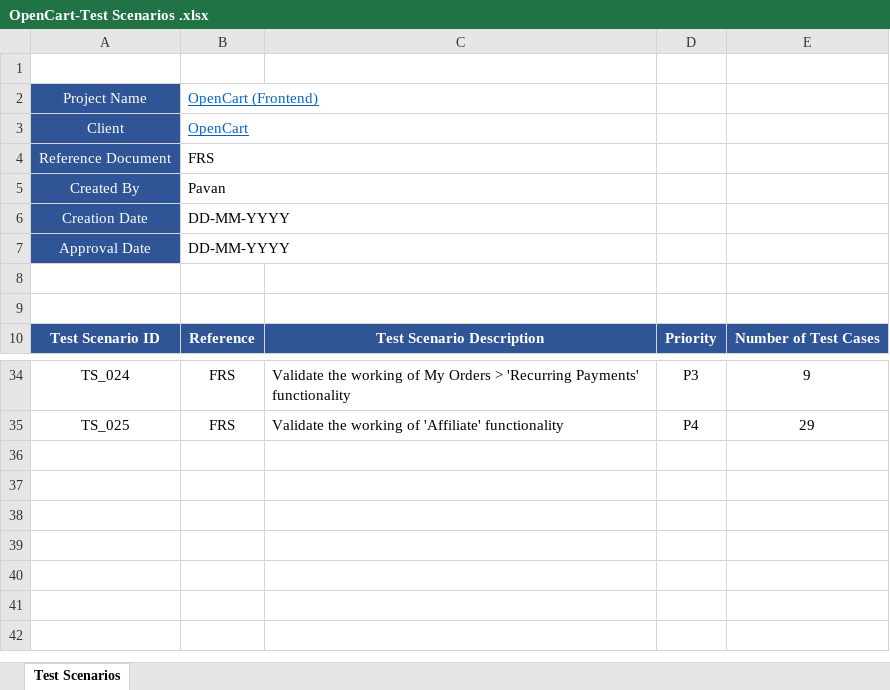
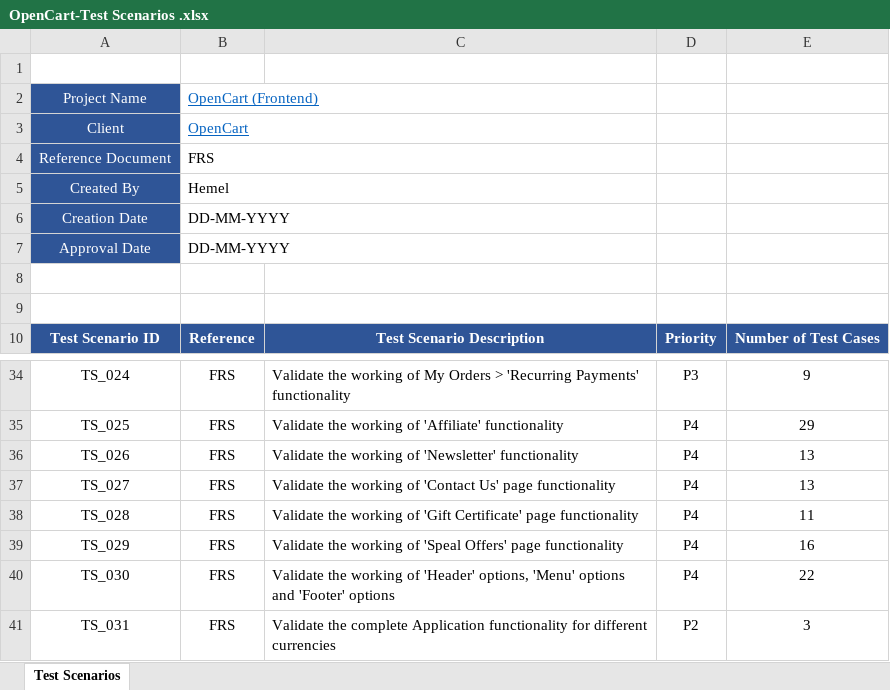
Before and after one commit to hemel07/OpenCart-Manual-Testing-, an Excel workbook: OpenCart-Test Scenarios .xlsx, sheet Test Scenarios, drawn as a sheet; only a part is shown, gaps mark what is left out; values as stored, in another font and other column widths than the file's, no borders; the diff names each change by its address in the sheet, - before the commit and + after, or states it on an @@ line.

Commit message:
Updated OpenCart Test Senarios

```diff
--- a/OpenCart-Test Scenarios .xlsx (sheet Test Scenarios)
+++ b/OpenCart-Test Scenarios .xlsx (sheet Test Scenarios)
-B5: Pavan
+B5: Hemel
+row 36: TS_026 | FRS | Validate the working of 'Newsletter' functionality | P4 | 13
+row 37: TS_027 | FRS | Validate the working of 'Contact Us' page functionality | P4 | 13
+row 38: TS_028 | FRS | Validate the working of 'Gift Certificate' page functionality | P4 | 11
+row 39: TS_029 | FRS | Validate the working of 'Speal Offers' page functionality | P4 | 16
+row 40: TS_030 | FRS | Validate the working of 'Header' options, 'Menu' options and 'Footer' options | P4 | 22
+row 41: TS_031 | FRS | Validate the complete Application functionality for different currencies | P2 | 3
```
Also changed, not shown: 1 other file.
